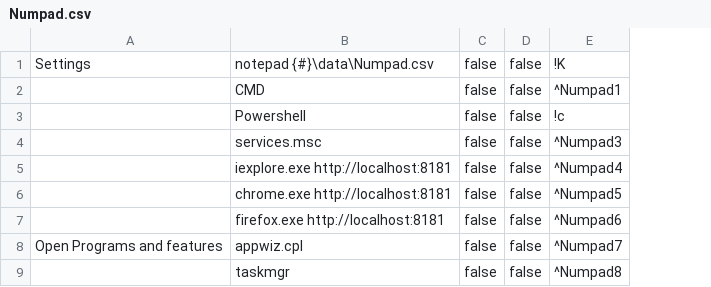
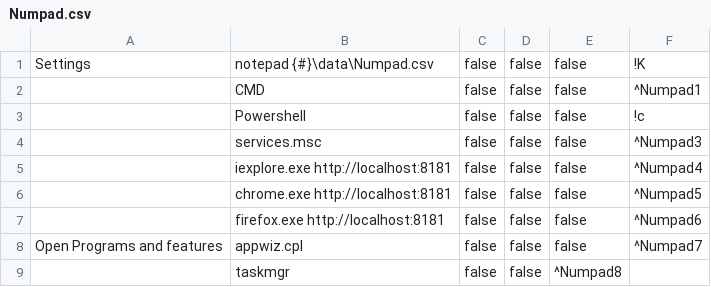
Before and after one commit to MiroslavMikus/AHK.StartProcess, a CSV file: StartProcess/data/Numpad.csv, drawn as a sheet; addresses are those after the commit; the diff names each change by its address in the sheet, - before the commit and + after, or states it on an @@ line.

Commit message:
Processes can now subscribe to Exit event (only if exiting via GUI)

```diff
--- a/StartProcess/data/Numpad.csv
+++ b/StartProcess/data/Numpad.csv
+column E, rows 1-9: false | false | false | false | false | false | false | false | ^Numpad8
-F9: ^Numpad8
+F9: (empty)
```
Also changed, not shown: StartProcess/data/PowerShell.csv, StartProcess/data/WinPrograms.csv, 4 other files.
